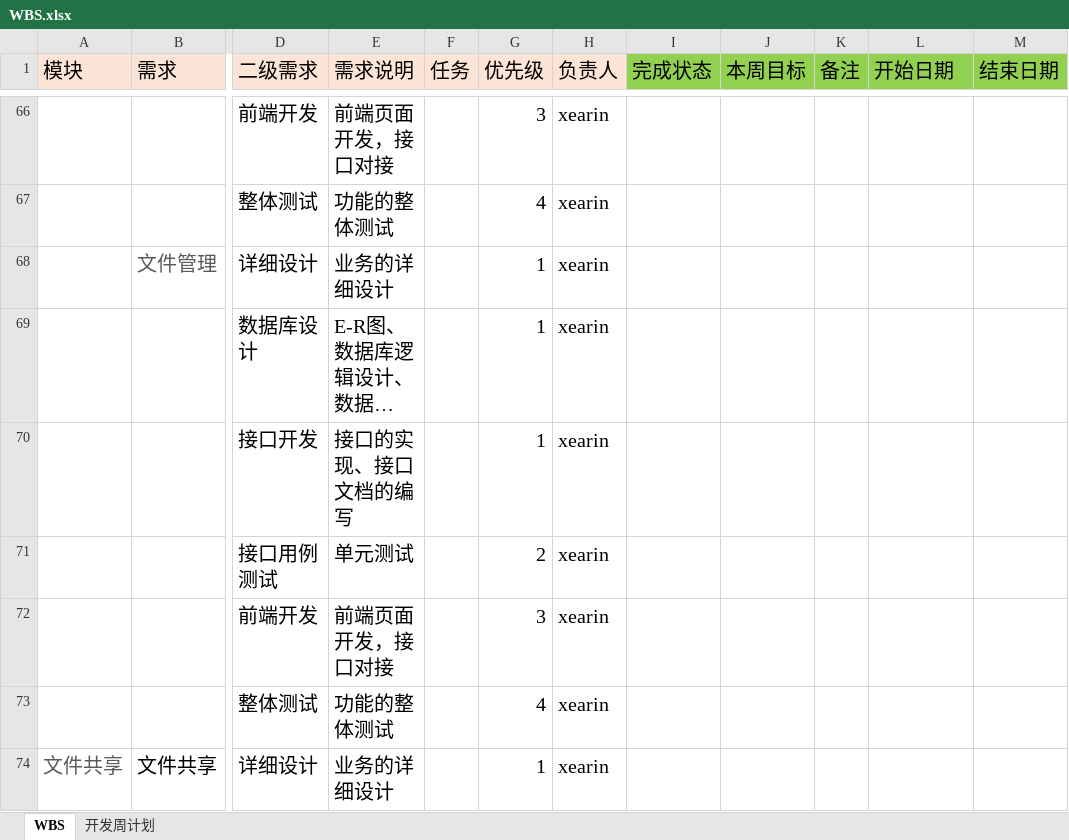
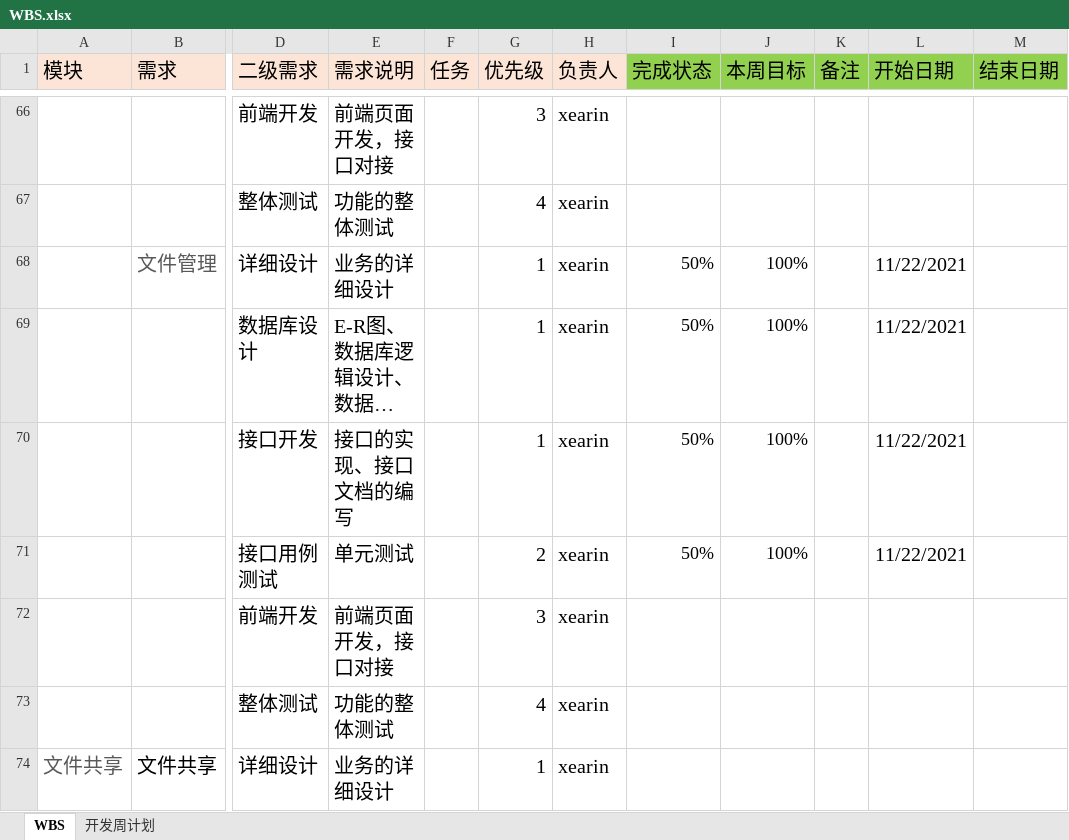
Before and after one commit to XieRW/LightFileManagement, an Excel workbook: 研发过程管理/WBS.xlsx, sheet WBS, drawn as a sheet; only a part is shown, gaps mark what is left out; long unchanged cells end in …; values as stored, in another font and other column widths than the file's, no borders; conditional formats not drawn; the diff names each change by its address in the sheet, - before the commit and + after, or states it on an @@ line.

Commit message:
fix--更新WBS

```diff
--- a/研发过程管理/WBS.xlsx (sheet WBS)
+++ b/研发过程管理/WBS.xlsx (sheet WBS)
-I68:I71 (完成状态): (empty)
+I68:I71 (完成状态): 50%
-J68:J71 (本周目标): (empty)
+J68:J71 (本周目标): 100%
-L68:L71 (开始日期): (empty)
+L68:L71 (开始日期): 11/22/2021
```
